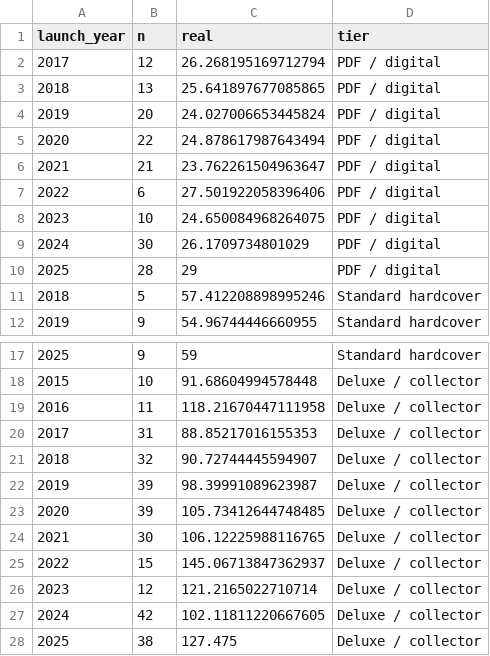
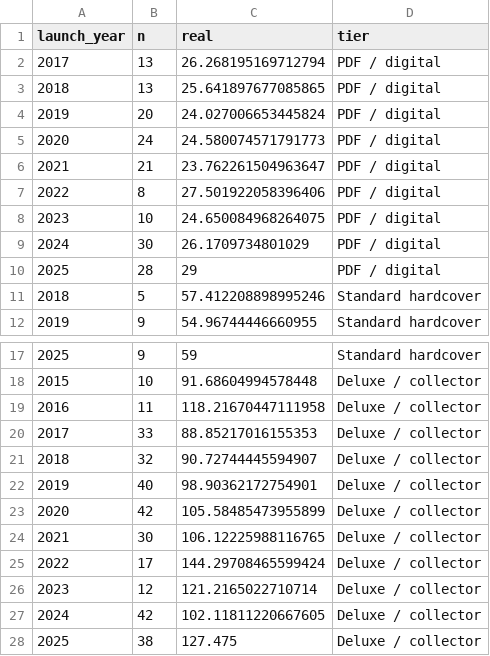
Before and after one commit to alchemical-lich/ttrpg-kickstarter, a CSV file: tables/real_tier_ladder_by_year.csv, drawn as a sheet; only a part is shown, gaps mark what is left out.

```diff
--- a/tables/real_tier_ladder_by_year.csv
+++ b/tables/real_tier_ladder_by_year.csv
@@ -1,8 +1,8 @@
 launch_year,n,real,tier
-2017,12,26.268195169712794,PDF / digital
+2017,13,26.268195169712794,PDF / digital
 2018,13,25.641897677085865,PDF / digital
 2019,20,24.027006653445824,PDF / digital
-2020,22,24.878617987643494,PDF / digital
+2020,24,24.580074571791773,PDF / digital
 2021,21,23.762261504963647,PDF / digital
-2022,6,27.501922058396406,PDF / digital
+2022,8,27.501922058396406,PDF / digital
 2023,10,24.650084968264075,PDF / digital
@@ -19,8 +19,8 @@ launch_year,n,real,tier
 2016,11,118.21670447111958,Deluxe / collector
-2017,31,88.85217016155353,Deluxe / collector
+2017,33,88.85217016155353,Deluxe / collector
 2018,32,90.72744445594907,Deluxe / collector
-2019,39,98.39991089623987,Deluxe / collector
-2020,39,105.73412644748485,Deluxe / collector
+2019,40,98.90362172754901,Deluxe / collector
+2020,42,105.58485473955899,Deluxe / collector
 2021,30,106.12225988116765,Deluxe / collector
-2022,15,145.06713847362937,Deluxe / collector
+2022,17,144.29708465599424,Deluxe / collector
 2023,12,121.2165022710714,Deluxe / collector
```
Also changed, not shown: tables/real_deluxe_tier_price_by_year.csv, tables/real_tier_price_by_period.csv, 8 other files.
